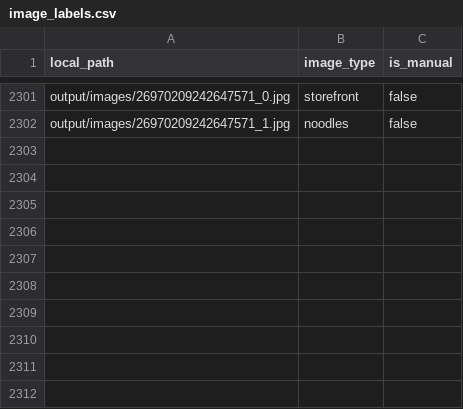
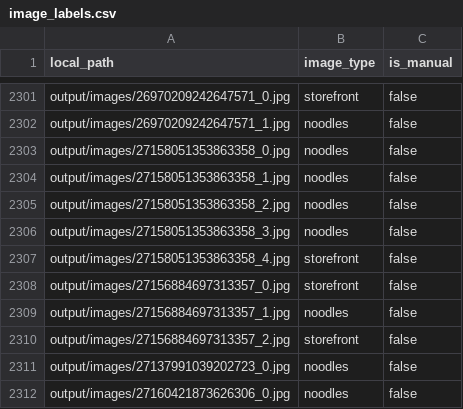
Before and after one commit to jeremychia/hokkien-mee, a CSV file: output/image_labels.csv, drawn as a sheet; only a part is shown, gaps mark what is left out.

```diff
--- a/output/image_labels.csv
+++ b/output/image_labels.csv
@@ -2302 +2302,11 @@ output/images/26970209242647571_0.jpg,storefront,false
 output/images/26970209242647571_1.jpg,noodles,false
+output/images/27158051353863358_0.jpg,noodles,false
+output/images/27158051353863358_1.jpg,noodles,false
+output/images/27158051353863358_2.jpg,noodles,false
+output/images/27158051353863358_3.jpg,noodles,false
+output/images/27158051353863358_4.jpg,storefront,false
+output/images/27156884697313357_0.jpg,storefront,false
+output/images/27156884697313357_1.jpg,noodles,false
+output/images/27156884697313357_2.jpg,storefront,false
+output/images/27137991039202723_0.jpg,noodles,false
+output/images/27160421873626306_0.jpg,noodles,false
```
Also changed, not shown: 16 other files.
